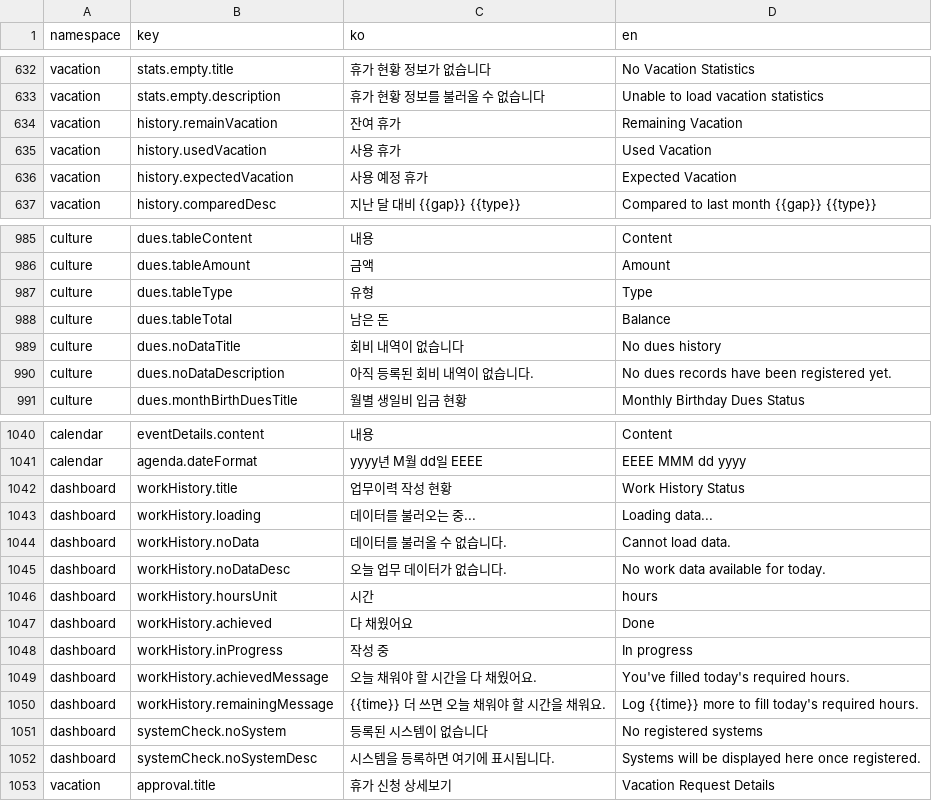
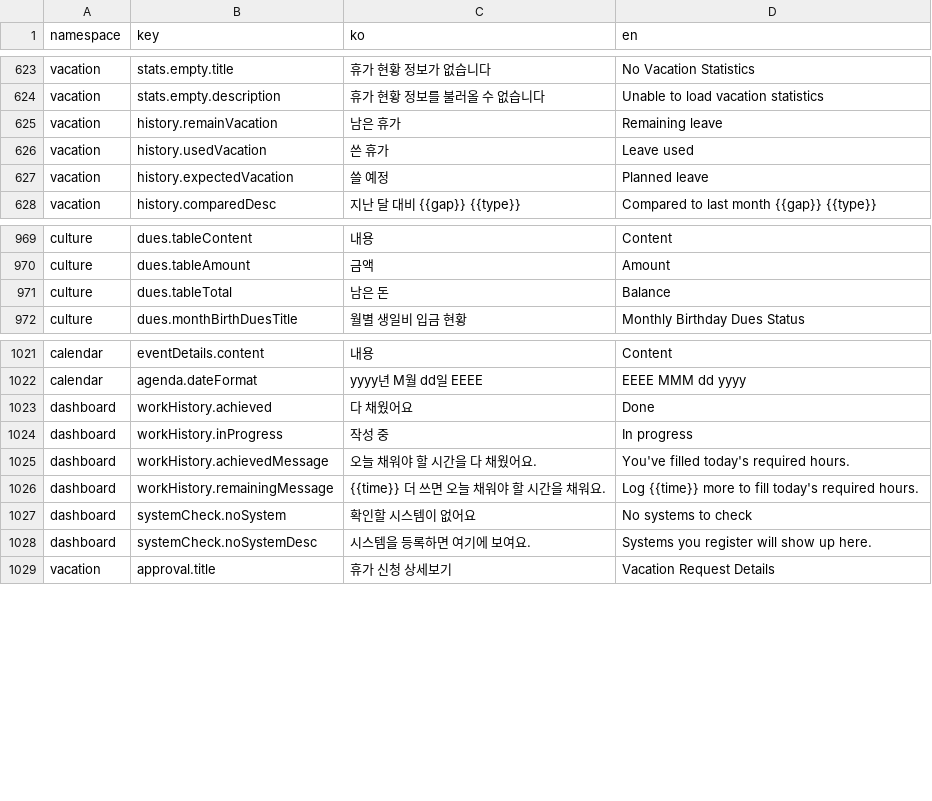
Before and after one commit to lshdainty/groo-ieum-front, a CSV file: i18n/translations.csv, drawn as a sheet; only a part is shown, gaps mark what is left out; the diff covers the shown part only.

```diff
--- a/i18n/translations.csv
+++ b/i18n/translations.csv
@@ -633,5 +624,5 @@ vacation,stats.empty.title,휴가 현황 정보가 없습니다,No Vacation Stat
 vacation,stats.empty.description,휴가 현황 정보를 불러올 수 없습니다,Unable to load vacation statistics
-vacation,history.remainVacation,잔여 휴가,Remaining Vacation
-vacation,history.usedVacation,사용 휴가,Used Vacation
-vacation,history.expectedVacation,사용 예정 휴가,Expected Vacation
+vacation,history.remainVacation,남은 휴가,Remaining leave
+vacation,history.usedVacation,쓴 휴가,Leave used
+vacation,history.expectedVacation,쓸 예정,Planned leave
 vacation,history.comparedDesc,지난 달 대비 {{gap}} {{type}},Compared to last month {{gap}} {{type}}
@@ -986,6 +970,3 @@ culture,dues.tableContent,내용,Content
 culture,dues.tableAmount,금액,Amount
-culture,dues.tableType,유형,Type
 culture,dues.tableTotal,남은 돈,Balance
-culture,dues.noDataTitle,회비 내역이 없습니다,No dues history
-culture,dues.noDataDescription,아직 등록된 회비 내역이 없습니다.,No dues records have been registered yet.
 culture,dues.monthBirthDuesTitle,월별 생일비 입금 현황,Monthly Birthday Dues Status
@@ -1041,7 +1022,2 @@ calendar,eventDetails.content,내용,Content
 calendar,agenda.dateFormat,yyyy년 M월 dd일 EEEE,EEEE MMM dd yyyy
-dashboard,workHistory.title,업무이력 작성 현황,Work History Status
-dashboard,workHistory.loading,데이터를 불러오는 중...,Loading data...
-dashboard,workHistory.noData,데이터를 불러올 수 없습니다.,Cannot load data.
-dashboard,workHistory.noDataDesc,오늘 업무 데이터가 없습니다.,No work data available for today.
-dashboard,workHistory.hoursUnit,시간,hours
 dashboard,workHistory.achieved,다 채웠어요,Done
@@ -1050,4 +1026,4 @@ dashboard,workHistory.achievedMessage,오늘 채워야 할 시간을 다 채웠
 dashboard,workHistory.remainingMessage,{{time}} 더 쓰면 오늘 채워야 할 시간을 채워요.,Log {{time}} more to fill today's required hours.
-dashboard,systemCheck.noSystem,등록된 시스템이 없습니다,No registered systems
-dashboard,systemCheck.noSystemDesc,시스템을 등록하면 여기에 표시됩니다.,Systems will be displayed here once registered.
+dashboard,systemCheck.noSystem,확인할 시스템이 없어요,No systems to check
+dashboard,systemCheck.noSystemDesc,시스템을 등록하면 여기에 보여요.,Systems you register will show up here.
 vacation,approval.title,휴가 신청 상세보기,Vacation Request Details
```
Also changed, not shown: 16 removed rows and 5 edited cells elsewhere in this file.
